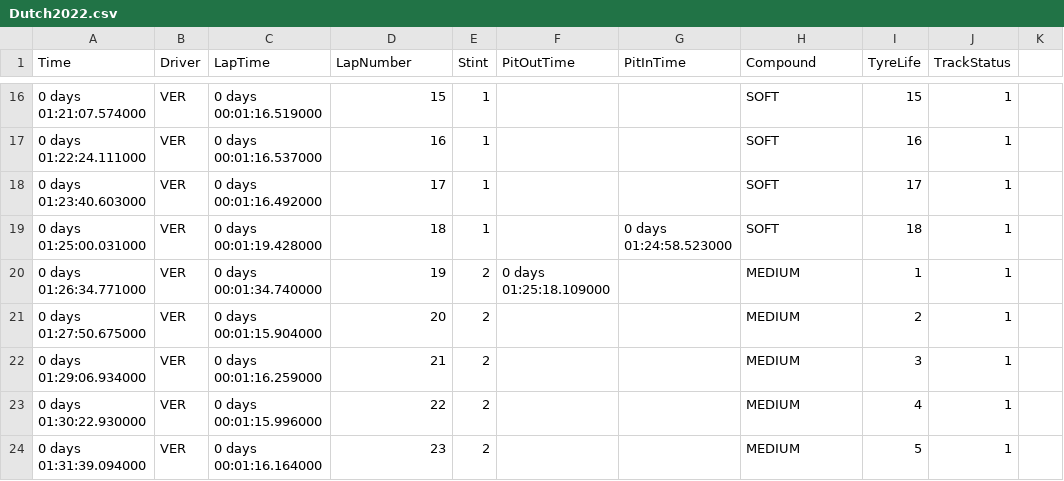
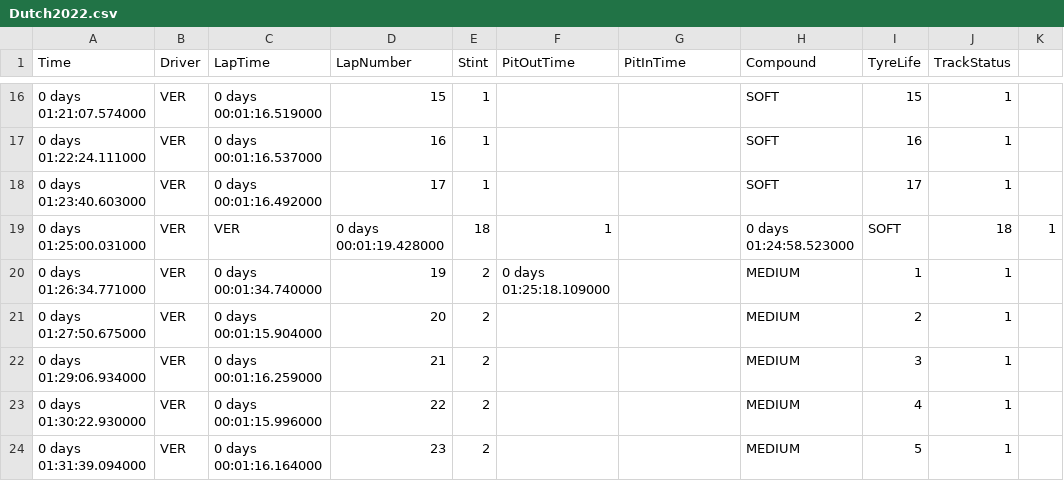
Before and after one commit to kellyw42/egb103, a CSV file: Assignments/Assignment2/Dutch2022.csv, drawn as a sheet; only a part is shown, gaps mark what is left out.

Commit message:
Update Dutch2022.csv

```diff
--- a/Assignments/Assignment2/Dutch2022.csv
+++ b/Assignments/Assignment2/Dutch2022.csv
@@ -18,3 +18,3 @@ Time,Driver,LapTime,LapNumber,Stint,PitOutTime,PitInTime,Compound,TyreLife,Track
 0 days 01:23:40.603000,VER,0 days 00:01:16.492000,17,1,,,SOFT,17,1
-0 days 01:25:00.031000,VER,0 days 00:01:19.428000,18,1,,0 days 01:24:58.523000,SOFT,18,1
+0 days 01:25:00.031000,VER,VER,0 days 00:01:19.428000,18,1,,0 days 01:24:58.523000,SOFT,18,1
 0 days 01:26:34.771000,VER,0 days 00:01:34.740000,19,2,0 days 01:25:18.109000,,MEDIUM,1,1
```
